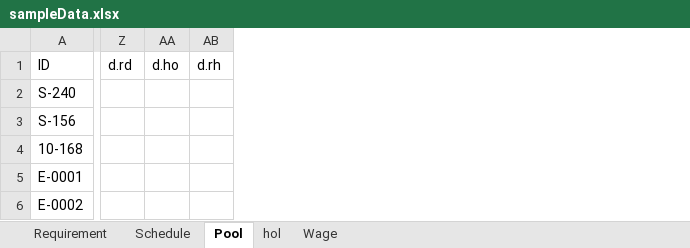
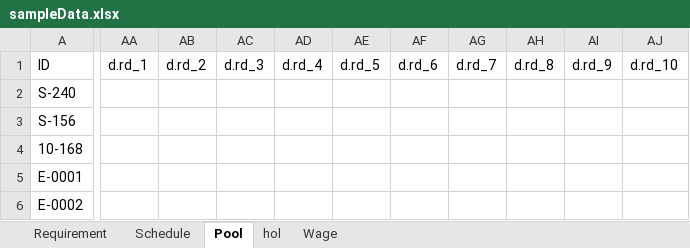
Before and after one commit to basilrabi/mansched, an Excel workbook: inst/exdata/sampleData.xlsx, sheet Pool, drawn as a sheet; only a part is shown, gaps mark what is left out; values as stored, in another font and other column widths than the file's, no borders; removed rows and columns are numbered as before the commit, all else as after; the diff covers the shown part only; the diff names each change by its address in the sheet, - before the commit and + after, or states it on an @@ line.

```diff
--- a/inst/exdata/sampleData.xlsx (sheet Pool)
+++ b/inst/exdata/sampleData.xlsx (sheet Pool)
-column Z (d.rd), empty
-column AA (d.ho), empty
-column AB (d.rh), empty
+column AA (d.rd_1), empty
+column AB (d.rd_2), empty
+column AC (d.rd_3), empty
+column AD (d.rd_4), empty
+column AE (d.rd_5), empty
+column AF (d.rd_6), empty
+column AG (d.rd_7), empty
+column AH (d.rd_8), empty
+column AI (d.rd_9), empty
+column AJ (d.rd_10), empty
```
Also changed, not shown: 26 added columns elsewhere in this sheet, inst/exdata/sampleDataPHIC.xlsx, inst/exdata/sampleDataRegNonWhite.xlsx, 9 other files.
